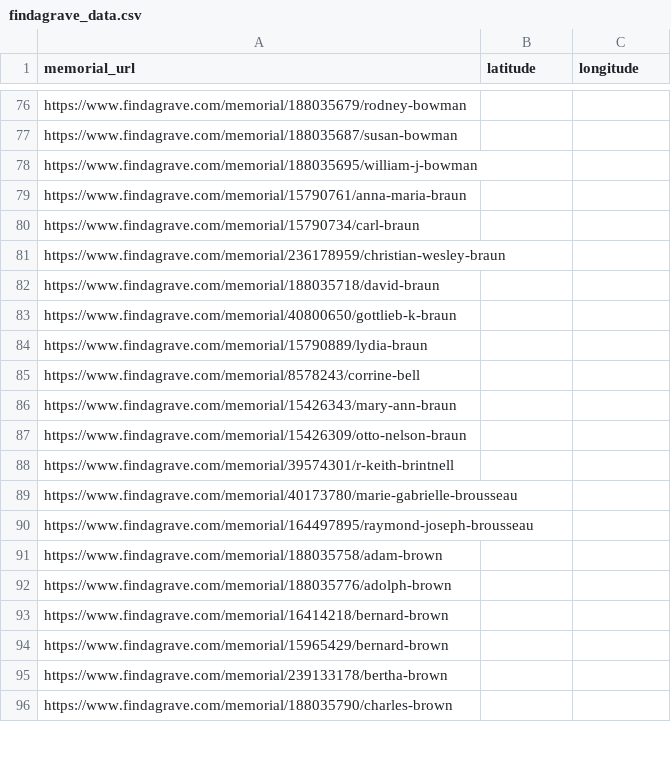
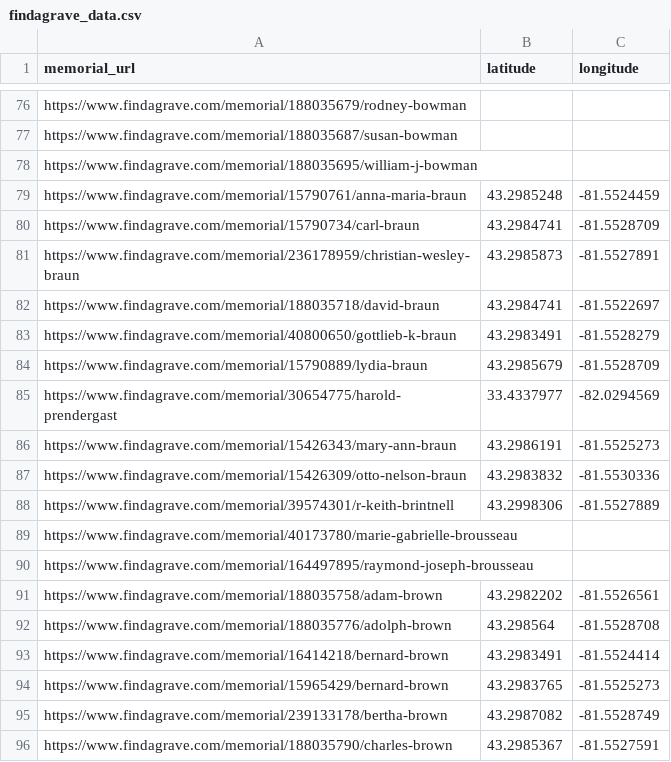
Before and after one commit to MarketingPip/justaplaypen, a CSV file: findagrave_data.csv, drawn as a sheet; only a part is shown, gaps mark what is left out; the diff covers the shown part only.

```diff
--- a/findagrave_data.csv
+++ b/findagrave_data.csv
@@ -78,19 +78,19 @@ https://www.findagrave.com/memorial/188035687/susan-bowman,,
 https://www.findagrave.com/memorial/188035695/william-j-bowman,,
-https://www.findagrave.com/memorial/15790761/anna-maria-braun,,
-https://www.findagrave.com/memorial/15790734/carl-braun,,
-https://www.findagrave.com/memorial/236178959/christian-wesley-braun,,
-https://www.findagrave.com/memorial/188035718/david-braun,,
-https://www.findagrave.com/memorial/40800650/gottlieb-k-braun,,
-https://www.findagrave.com/memorial/15790889/lydia-braun,,
-https://www.findagrave.com/memorial/8578243/corrine-bell,,
-https://www.findagrave.com/memorial/15426343/mary-ann-braun,,
-https://www.findagrave.com/memorial/15426309/otto-nelson-braun,,
-https://www.findagrave.com/memorial/39574301/r-keith-brintnell,,
+https://www.findagrave.com/memorial/15790761/anna-maria-braun,43.2985248,-81.5524459
+https://www.findagrave.com/memorial/15790734/carl-braun,43.2984741,-81.5528709
+https://www.findagrave.com/memorial/236178959/christian-wesley-braun,43.2985873,-81.5527891
+https://www.findagrave.com/memorial/188035718/david-braun,43.2984741,-81.5522697
+https://www.findagrave.com/memorial/40800650/gottlieb-k-braun,43.2983491,-81.5528279
+https://www.findagrave.com/memorial/15790889/lydia-braun,43.2985679,-81.5528709
+https://www.findagrave.com/memorial/30654775/harold-prendergast,33.4337977,-82.0294569
+https://www.findagrave.com/memorial/15426343/mary-ann-braun,43.2986191,-81.5525273
+https://www.findagrave.com/memorial/15426309/otto-nelson-braun,43.2983832,-81.5530336
+https://www.findagrave.com/memorial/39574301/r-keith-brintnell,43.2998306,-81.5527889
 https://www.findagrave.com/memorial/40173780/marie-gabrielle-brousseau,,
 https://www.findagrave.com/memorial/164497895/raymond-joseph-brousseau,,
-https://www.findagrave.com/memorial/188035758/adam-brown,,
-https://www.findagrave.com/memorial/188035776/adolph-brown,,
-https://www.findagrave.com/memorial/16414218/bernard-brown,,
-https://www.findagrave.com/memorial/15965429/bernard-brown,,
-https://www.findagrave.com/memorial/239133178/bertha-brown,,
-https://www.findagrave.com/memorial/188035790/charles-brown,,
+https://www.findagrave.com/memorial/188035758/adam-brown,43.2982202,-81.5526561
+https://www.findagrave.com/memorial/188035776/adolph-brown,43.298564,-81.5528708
+https://www.findagrave.com/memorial/16414218/bernard-brown,43.2983491,-81.5524414
+https://www.findagrave.com/memorial/15965429/bernard-brown,43.2983765,-81.5525273
+https://www.findagrave.com/memorial/239133178/bertha-brown,43.2987082,-81.5528749
+https://www.findagrave.com/memorial/188035790/charles-brown,43.2985367,-81.5527591
```
Also changed, not shown: 74 edited cells elsewhere in this file.
